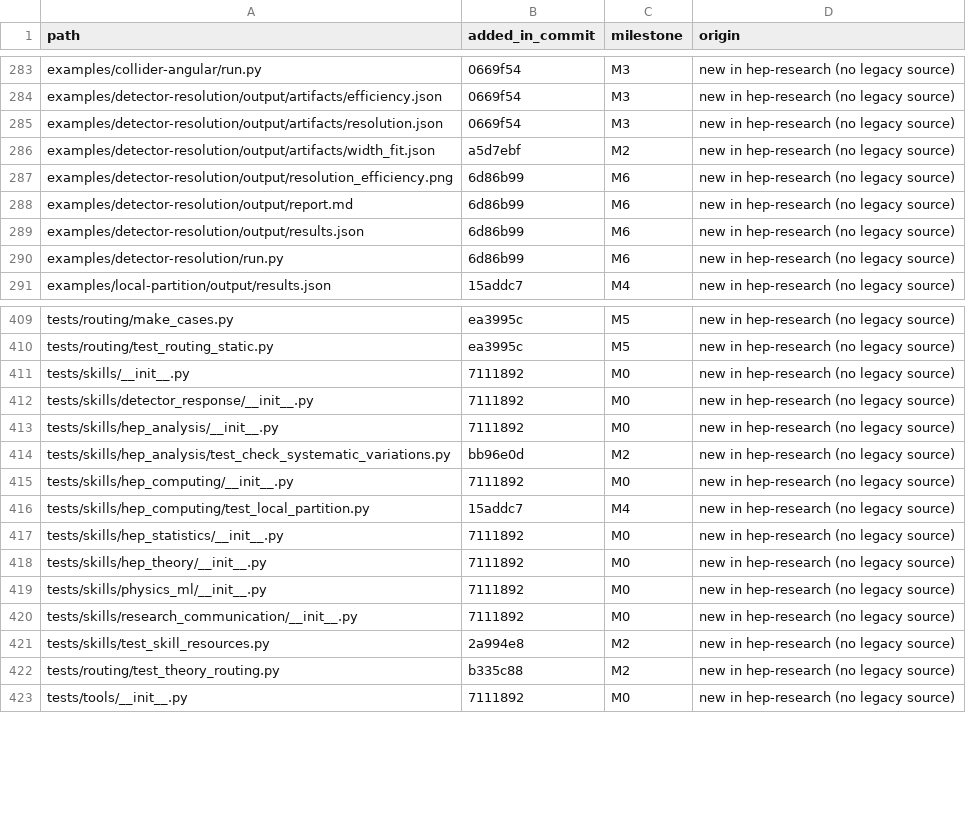
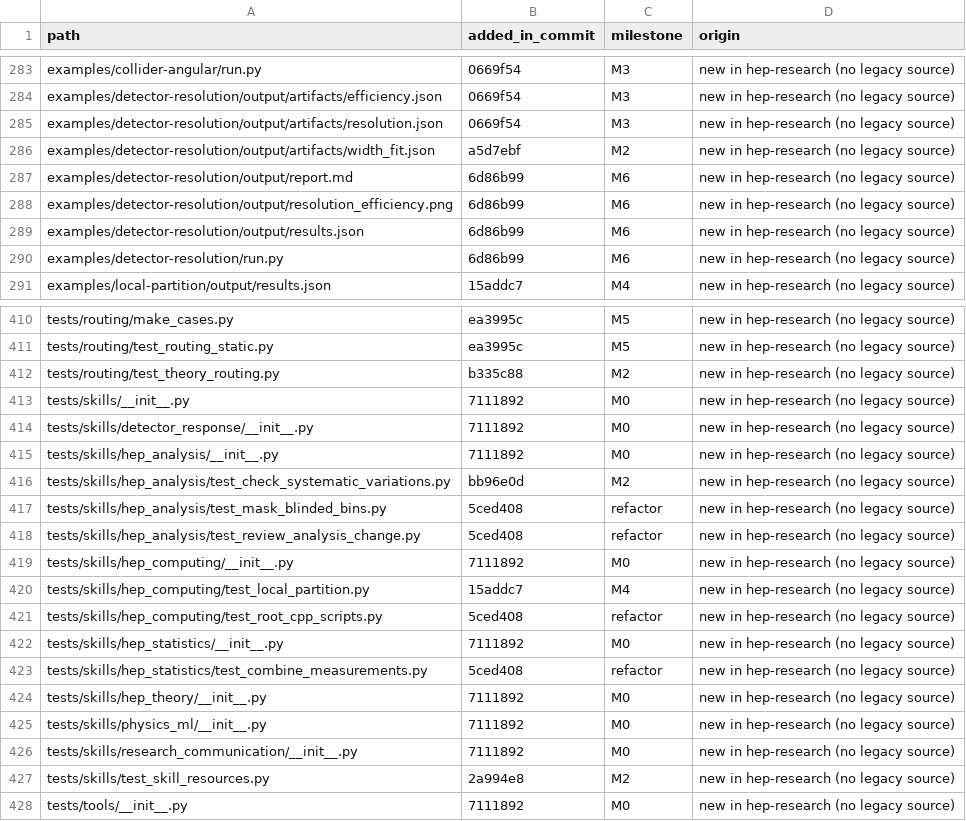
Before and after one commit to hchouTW/hep-research, a CSV file: plugins/hep-research/docs/provenance-new.csv, drawn as a sheet; only a part is shown, gaps mark what is left out; the diff covers the shown part only.

```diff
--- a/plugins/hep-research/docs/provenance-new.csv
+++ b/plugins/hep-research/docs/provenance-new.csv
@@ -286,4 +286,4 @@ examples/detector-resolution/output/artifacts/resolution.json,0669f54,M3,new in
 examples/detector-resolution/output/artifacts/width_fit.json,a5d7ebf,M2,new in hep-research (no legacy source)
+examples/detector-resolution/output/report.md,6d86b99,M6,new in hep-research (no legacy source)
 examples/detector-resolution/output/resolution_efficiency.png,6d86b99,M6,new in hep-research (no legacy source)
-examples/detector-resolution/output/report.md,6d86b99,M6,new in hep-research (no legacy source)
 examples/detector-resolution/output/results.json,6d86b99,M6,new in hep-research (no legacy source)
@@ -410,2 +411,3 @@ tests/routing/make_cases.py,ea3995c,M5,new in hep-research (no legacy source)
 tests/routing/test_routing_static.py,ea3995c,M5,new in hep-research (no legacy source)
+tests/routing/test_theory_routing.py,b335c88,M2,new in hep-research (no legacy source)
 tests/skills/__init__.py,7111892,M0,new in hep-research (no legacy source)
@@ -414,5 +416,9 @@ tests/skills/hep_analysis/__init__.py,7111892,M0,new in hep-research (no legacy
 tests/skills/hep_analysis/test_check_systematic_variations.py,bb96e0d,M2,new in hep-research (no legacy source)
+tests/skills/hep_analysis/test_mask_blinded_bins.py,5ced408,refactor,new in hep-research (no legacy source)
+tests/skills/hep_analysis/test_review_analysis_change.py,5ced408,refactor,new in hep-research (no legacy source)
 tests/skills/hep_computing/__init__.py,7111892,M0,new in hep-research (no legacy source)
 tests/skills/hep_computing/test_local_partition.py,15addc7,M4,new in hep-research (no legacy source)
+tests/skills/hep_computing/test_root_cpp_scripts.py,5ced408,refactor,new in hep-research (no legacy source)
 tests/skills/hep_statistics/__init__.py,7111892,M0,new in hep-research (no legacy source)
+tests/skills/hep_statistics/test_combine_measurements.py,5ced408,refactor,new in hep-research (no legacy source)
 tests/skills/hep_theory/__init__.py,7111892,M0,new in hep-research (no legacy source)
@@ -421,3 +427,2 @@ tests/skills/research_communication/__init__.py,7111892,M0,new in hep-research (
 tests/skills/test_skill_resources.py,2a994e8,M2,new in hep-research (no legacy source)
-tests/routing/test_theory_routing.py,b335c88,M2,new in hep-research (no legacy source)
 tests/tools/__init__.py,7111892,M0,new in hep-research (no legacy source)
```
Also changed, not shown: 1 added row and 3 moved rows elsewhere in this file, 3 other files.
